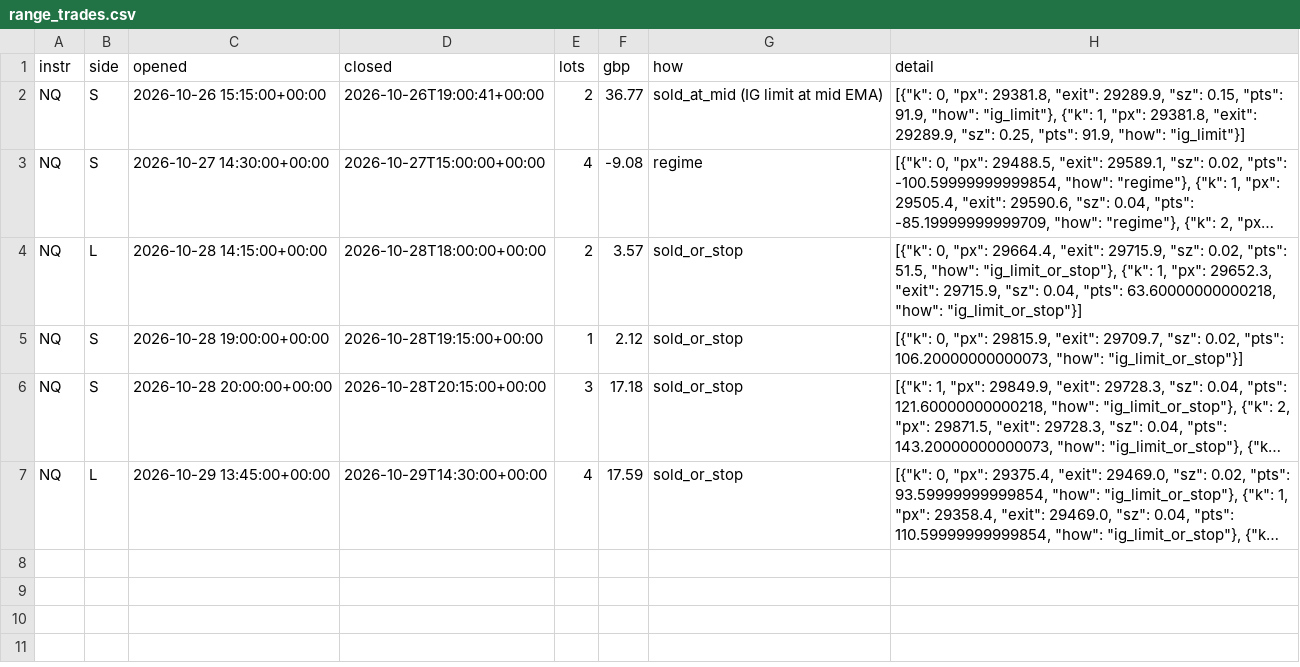
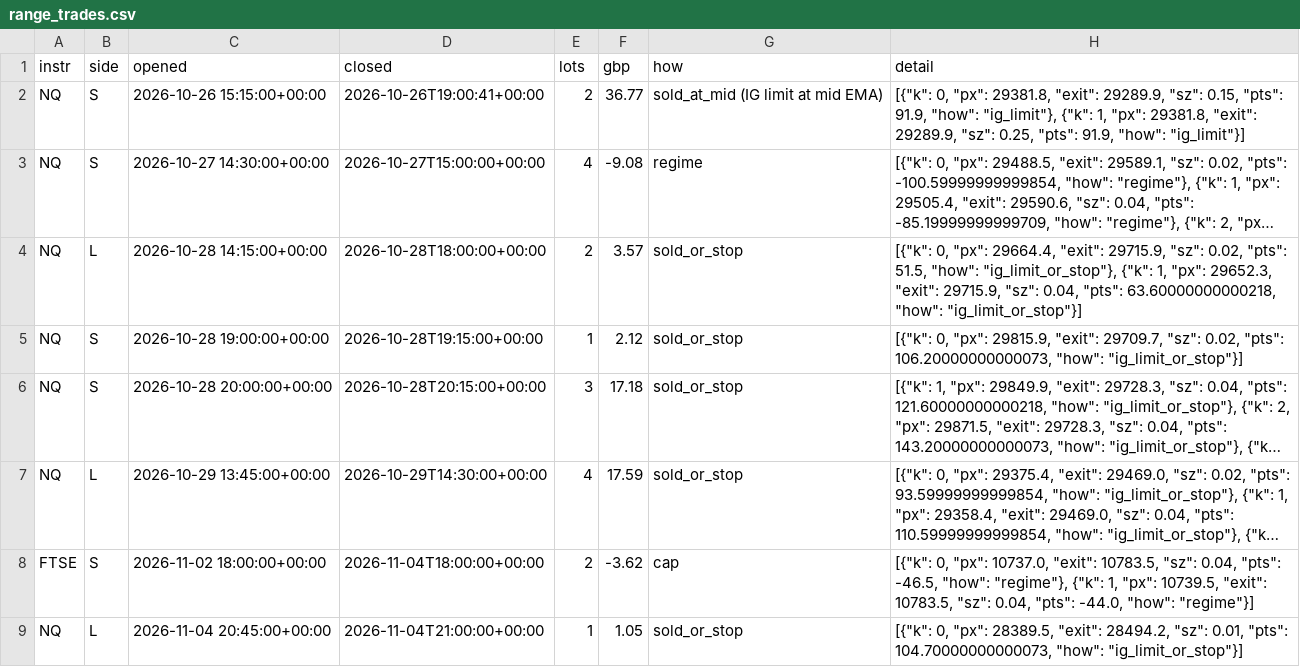
Before and after one commit to davekirk83-stack/qlab, a CSV file: runs/ig_demo/range_trades.csv, drawn as a sheet; long unchanged cells end in …; the diff names each change by its address in the sheet, - before the commit and + after, or states it on an @@ line.

```diff
--- a/runs/ig_demo/range_trades.csv
+++ b/runs/ig_demo/range_trades.csv
+row 8: FTSE | S | 2026-11-02 18:00:00+00:00 | 2026-11-04T18:00:00+00:00 | 2 | -3.62 | cap | [{"k": 0, "px": 10737.0, "exit": 10783.5, "sz": 0.04, "pts": -46.5, "how": "regime"}, {"k": 1, "px": 10739.5, "exit": 10783.5, "sz": 0.04, "pts": -44.0, "how": "regime"}]
+row 9: NQ | L | 2026-11-04 20:45:00+00:00 | 2026-11-04T21:00:00+00:00 | 1 | 1.05 | sold_or_stop | [{"k": 0, "px": 28389.5, "exit": 28494.2, "sz": 0.01, "pts": 104.70000000000073, "how": "ig_limit_or_stop"}]
```
Also changed, not shown: runs/ig_demo/bars_2026-11-04.csv, runs/ig_demo/bars_FTSE_2026-11-04.csv, 9 other files.
